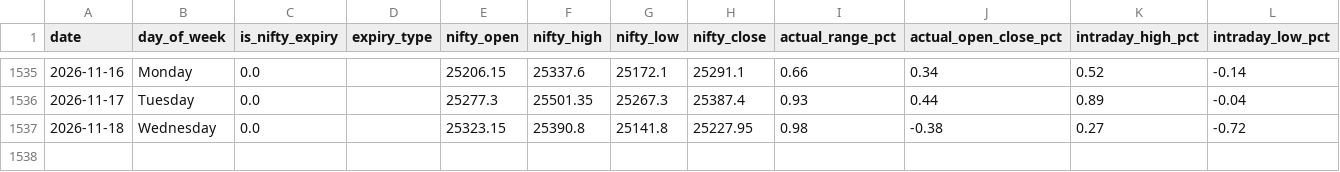
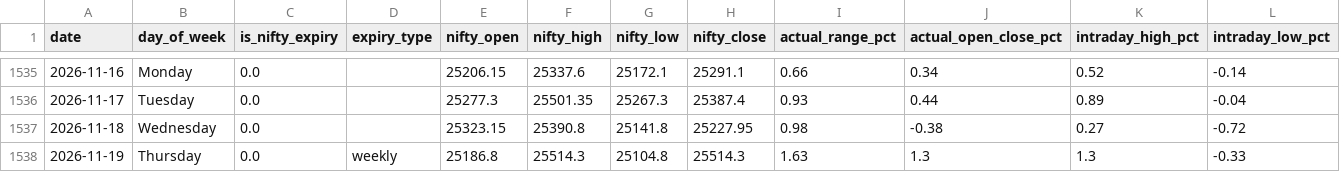
Before and after one commit to manish70158/vix-backtest-analysis, a CSV file: vix_fii_t1_intraday_daily_results.csv, drawn as a sheet; only a part is shown, gaps mark what is left out; rows hold the shown columns only; the diff names each change by its address in the sheet, - before the commit and + after, or states it on an @@ line.

```diff
--- a/vix_fii_t1_intraday_daily_results.csv
+++ b/vix_fii_t1_intraday_daily_results.csv
+row 1538: 2026-11-19 | Thursday | 0.0 | weekly | 25186.8 | 25514.3 | 25104.8 | 25514.3 | 1.63 | 1.3 | 1.3 | -0.33
```
Also changed, not shown: sensex-analysis/bse_fii_t1_daily.csv, sensex-analysis/sensex_bse_participant_wise_daily.csv, 1 other file.
